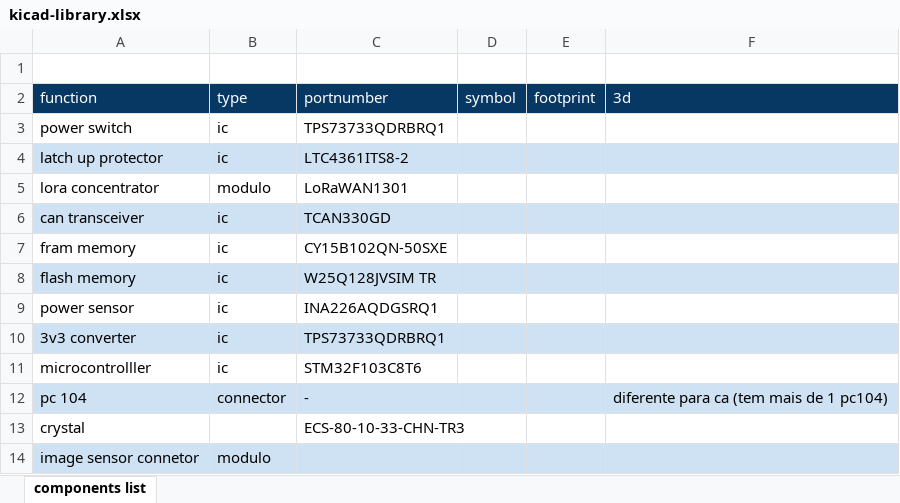
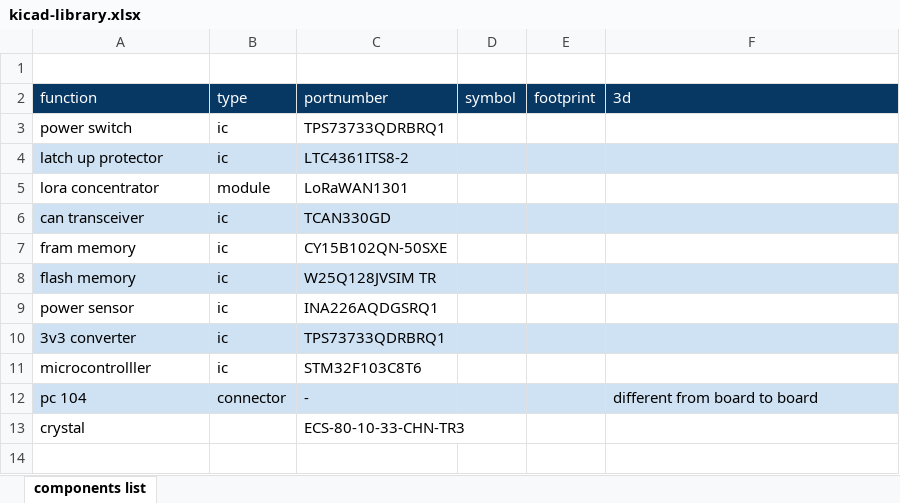
Before and after one commit to spacelab-ufsc/kicad-library, an Excel workbook: kicad-library.xlsx, sheet components list, drawn as a sheet; values as stored, in another font and other column widths than the file's, no borders; the diff names each change by its address in the sheet, - before the commit and + after, or states it on an @@ line.

Commit message:
Organizing sheet

```diff
--- a/kicad-library.xlsx (sheet components list)
+++ b/kicad-library.xlsx (sheet components list)
-B5 (type): modulo
+B5 (type): module
-F12 (3d): diferente para ca (tem mais de 1 pc104)
+F12 (3d): different from board to board
-row 14: image sensor connetor | modulo
```
